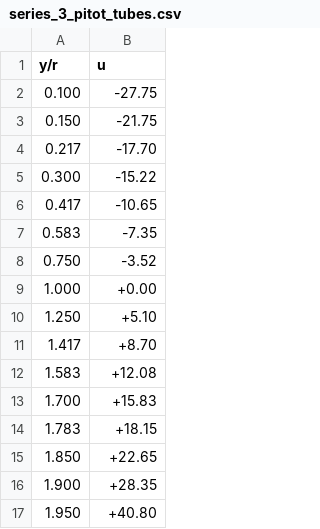
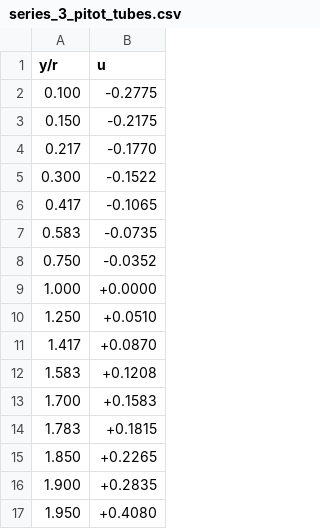
Before and after one commit to atrettel/sheardata, a CSV file: data/R1956001/series_3_pitot_tubes.csv, drawn as a sheet; the diff names each change by its address in the sheet, - before the commit and + after, or states it on an @@ line.

```diff
--- a/data/R1956001/series_3_pitot_tubes.csv
+++ b/data/R1956001/series_3_pitot_tubes.csv
-B2 (u): -27.75
+B2 (u): -0.2775
-B3 (u): -21.75
+B3 (u): -0.2175
-B4 (u): -17.70
+B4 (u): -0.1770
-B5 (u): -15.22
+B5 (u): -0.1522
-B6 (u): -10.65
+B6 (u): -0.1065
-B7 (u): -7.35
+B7 (u): -0.0735
-B8 (u): -3.52
+B8 (u): -0.0352
-B9 (u): +0.00
+B9 (u): +0.0000
-B10 (u): +5.10
+B10 (u): +0.0510
-B11 (u): +8.70
+B11 (u): +0.0870
-B12 (u): +12.08
+B12 (u): +0.1208
-B13 (u): +15.83
+B13 (u): +0.1583
-B14 (u): +18.15
+B14 (u): +0.1815
-B15 (u): +22.65
+B15 (u): +0.2265
-B16 (u): +28.35
+B16 (u): +0.2835
-B17 (u): +40.80
+B17 (u): +0.4080
```
Also changed, not shown: data/R1956001/series_4_station_1.csv, data/R1956001/series_4_station_2.csv, 2 other files.
